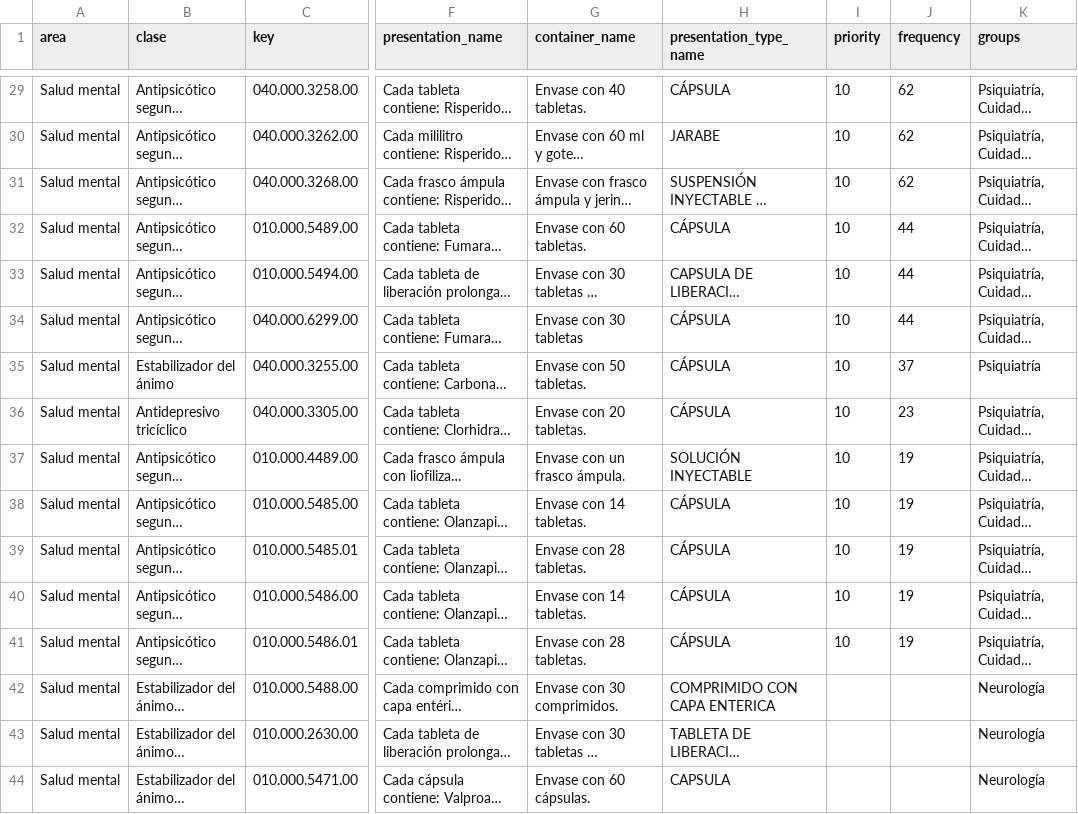
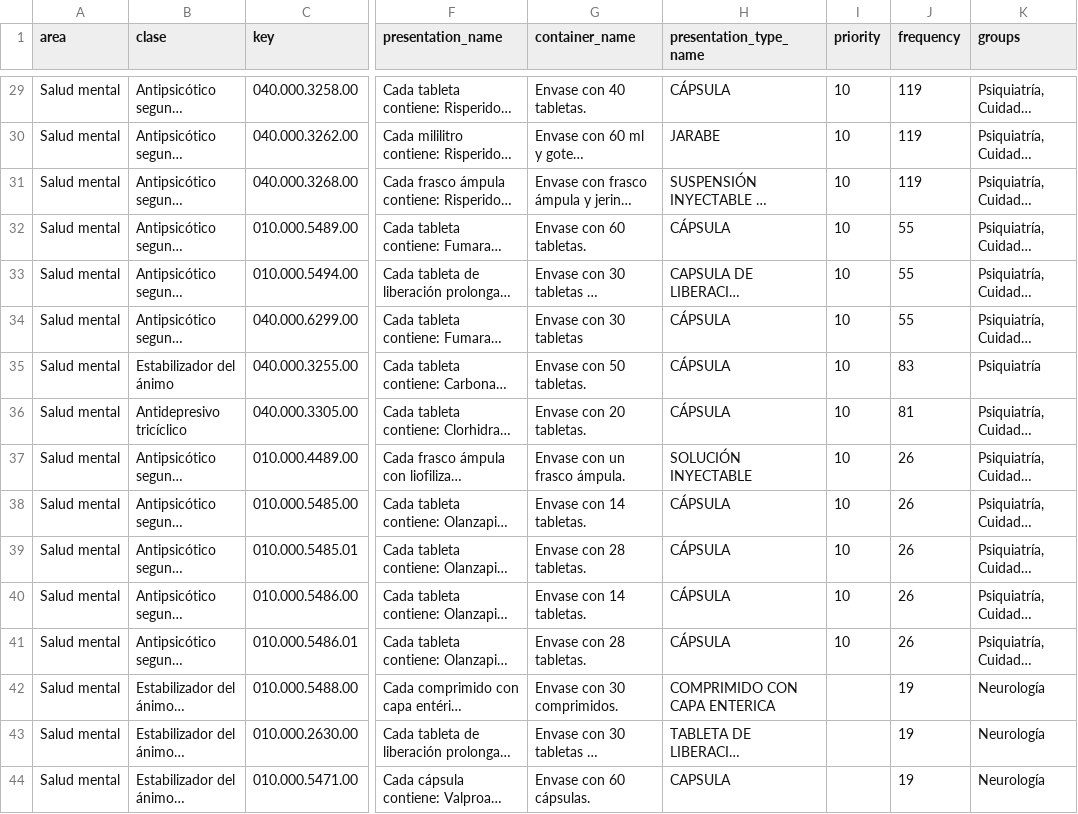
Before and after one commit to nosotrxs/transparencia-mexicana-cais, a CSV file: data/claves_eje_salud_mental_diabetes_40.csv, drawn as a sheet; only a part is shown, gaps mark what is left out; long unchanged cells end in …; the diff covers the shown part only; the diff names each change by its address in the sheet, - before the commit and + after, or states it on an @@ line.

```diff
--- a/data/claves_eje_salud_mental_diabetes_40.csv
+++ b/data/claves_eje_salud_mental_diabetes_40.csv
-J29:J31 (frequency): 62
+J29:J31 (frequency): 119
-J32:J34 (frequency): 44
+J32:J34 (frequency): 55
-J35 (frequency): 37
+J35 (frequency): 83
-J36 (frequency): 23
+J36 (frequency): 81
-J37:J41 (frequency): 19
+J37:J41 (frequency): 26
-J42:J44 (frequency): (empty)
+J42:J44 (frequency): 19
```
Also changed, not shown: 26 edited cells elsewhere in this file, data/base_solicitudes.csv, 3 other files.
